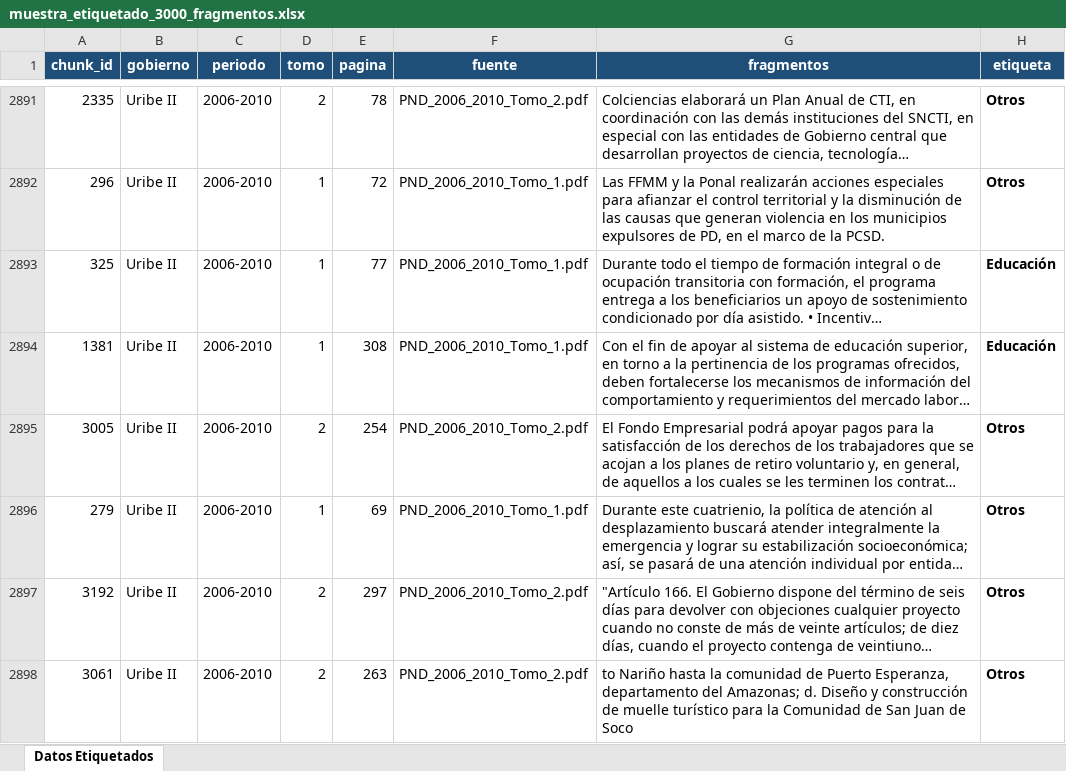
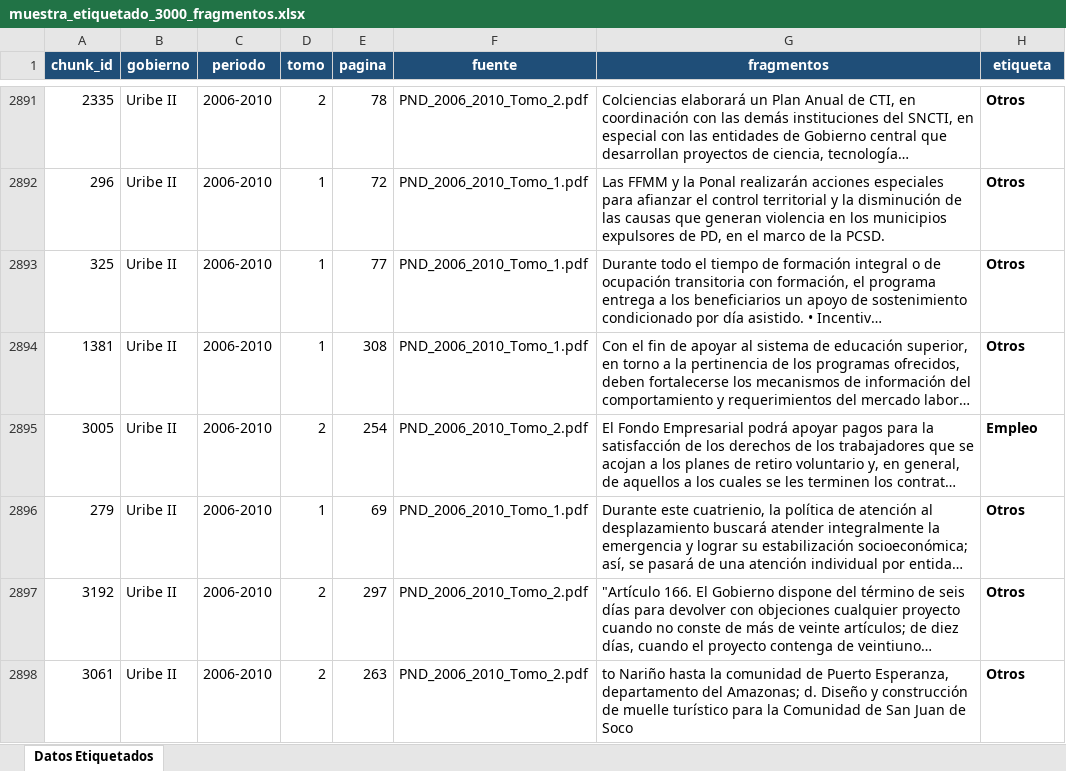
Before and after one commit to elopezd1/DL_PND, an Excel workbook: muestra_etiquetado_3000_fragmentos.xlsx, sheet Datos Etiquetados, drawn as a sheet; only a part is shown, gaps mark what is left out; long unchanged cells end in …; values as stored, in another font and other column widths than the file's, no borders; the diff covers the shown part only; the diff names each change by its address in the sheet, - before the commit and + after, or states it on an @@ line.

Commit message:
Add files via upload

```diff
--- a/muestra_etiquetado_3000_fragmentos.xlsx (sheet Datos Etiquetados)
+++ b/muestra_etiquetado_3000_fragmentos.xlsx (sheet Datos Etiquetados)
-H2893:H2894 (etiqueta): Educación
+H2893:H2894 (etiqueta): Otros
-H2895 (etiqueta): Otros
+H2895 (etiqueta): Empleo
```
Also changed, not shown: 225 edited cells elsewhere in this sheet.
